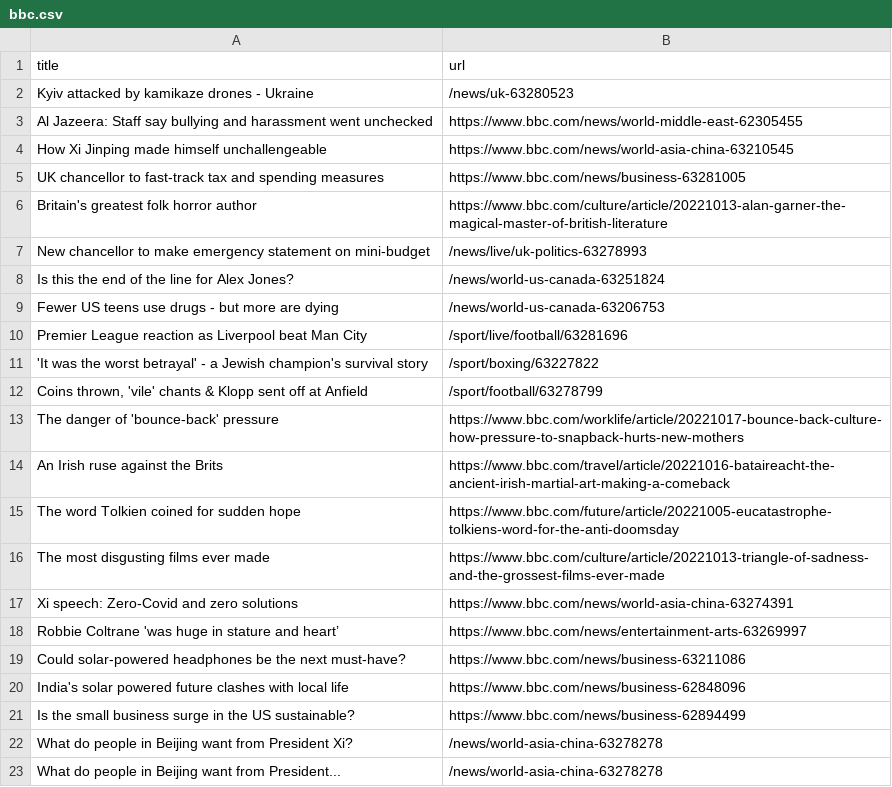
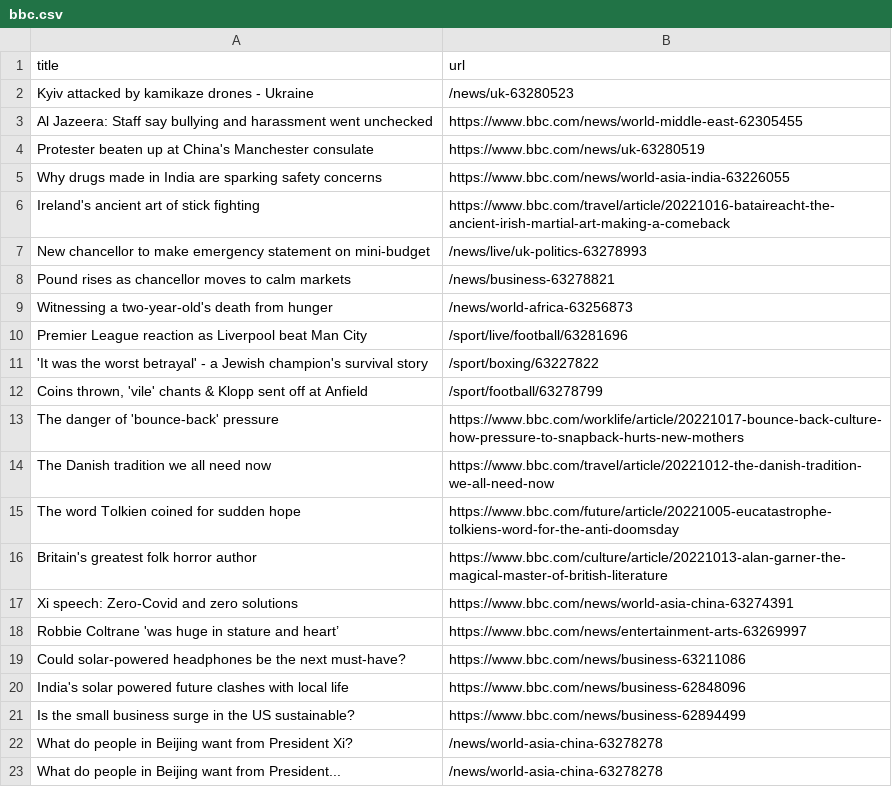
Before and after one commit to AyukaAK/automatic-scraper-bbc, a CSV file: bbc.csv, drawn as a sheet; only a part is shown.

```diff
--- a/bbc.csv
+++ b/bbc.csv
@@ -3,8 +3,8 @@ Kyiv attacked by kamikaze drones - Ukraine,/news/uk-63280523
 Al Jazeera: Staff say bullying and harassment went unchecked,https://www.bbc.com/news/world-middle-east-62305455
-How Xi Jinping made himself unchallengeable,https://www.bbc.com/news/world-asia-china-63210545
-UK chancellor to fast-track tax and spending measures,https://www.bbc.com/news/business-63281005
-Britain's greatest folk horror author,https://www.bbc.com/culture/article/20221013-alan-garner-the-magical-master-of-british-literature
+Protester beaten up at China's Manchester consulate,https://www.bbc.com/news/uk-63280519
+Why drugs made in India are sparking safety concerns,https://www.bbc.com/news/world-asia-india-63226055
+Ireland's ancient art of stick fighting,https://www.bbc.com/travel/article/20221016-bataireacht-the-ancient-irish-martial-art-making-a-comeback
 New chancellor to make emergency statement on mini-budget,/news/live/uk-politics-63278993
-Is this the end of the line for Alex Jones?,/news/world-us-canada-63251824
-Fewer US teens use drugs - but more are dying,/news/world-us-canada-63206753
+Pound rises as chancellor moves to calm markets,/news/business-63278821
+Witnessing a two-year-old's death from hunger,/news/world-africa-63256873
 Premier League reaction as Liverpool beat Man City,/sport/live/football/63281696
@@ -13,5 +13,5 @@ Premier League reaction as Liverpool beat Man City,/sport/live/football/63281696
 The danger of 'bounce-back' pressure,https://www.bbc.com/worklife/article/20221017-bounce-back-culture-how-pressure-to-snapback-hurts-new-mothers
-An Irish ruse against the Brits,https://www.bbc.com/travel/article/20221016-bataireacht-the-ancient-irish-martial-art-making-a-comeback
+The Danish tradition we all need now,https://www.bbc.com/travel/article/20221012-the-danish-tradition-we-all-need-now
 The word Tolkien coined for sudden hope,https://www.bbc.com/future/article/20221005-eucatastrophe-tolkiens-word-for-the-anti-doomsday
-The most disgusting films ever made,https://www.bbc.com/culture/article/20221013-triangle-of-sadness-and-the-grossest-films-ever-made
+Britain's greatest folk horror author,https://www.bbc.com/culture/article/20221013-alan-garner-the-magical-master-of-british-literature
 Xi speech: Zero-Covid and zero solutions,https://www.bbc.com/news/world-asia-china-63274391
```
